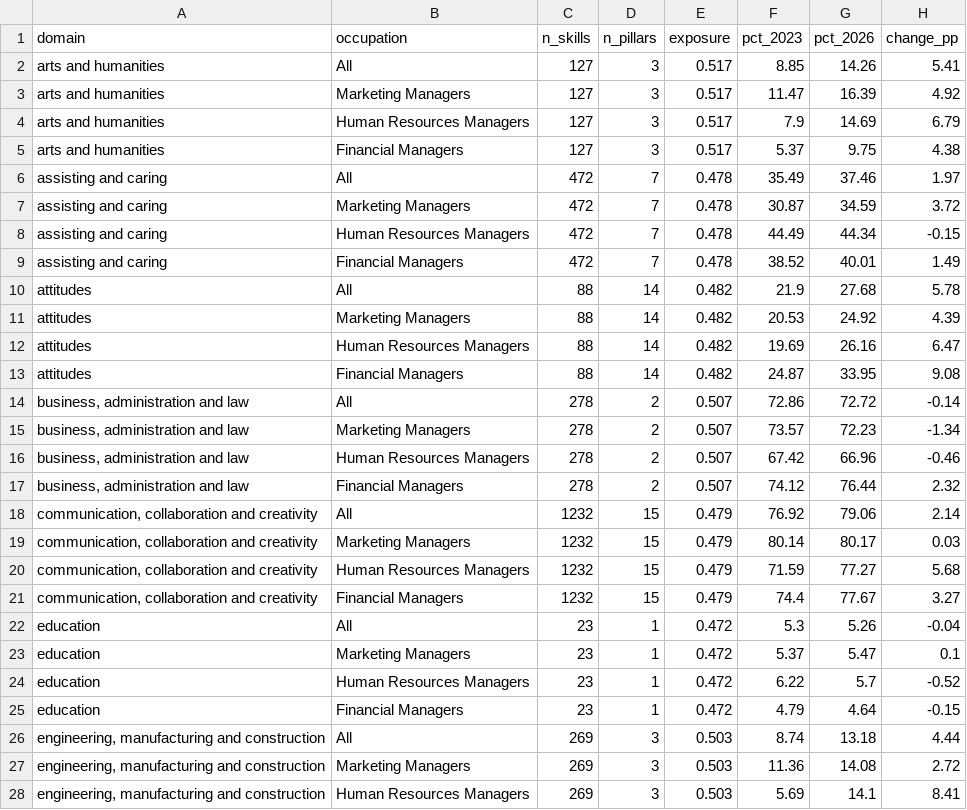
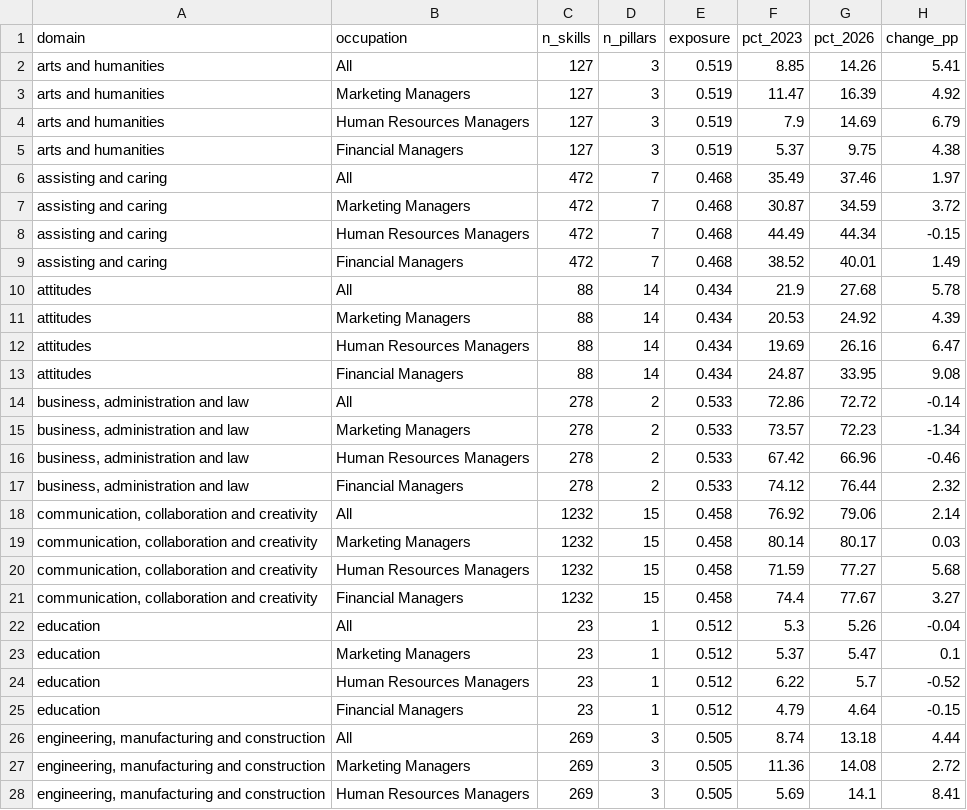
Before and after one commit to karetnikovn/3_jobs, a CSV file: esco_domain_presence.csv, drawn as a sheet; only a part is shown; the diff covers the shown part only.

```diff
--- a/esco_domain_presence.csv
+++ b/esco_domain_presence.csv
@@ -1,28 +1,28 @@
 domain,occupation,n_skills,n_pillars,exposure,pct_2023,pct_2026,change_pp
-arts and humanities,All,127,3,0.517,8.85,14.26,5.41
-arts and humanities,Marketing Managers,127,3,0.517,11.47,16.39,4.92
-arts and humanities,Human Resources Managers,127,3,0.517,7.9,14.69,6.79
-arts and humanities,Financial Managers,127,3,0.517,5.37,9.75,4.38
-assisting and caring,All,472,7,0.478,35.49,37.46,1.97
-assisting and caring,Marketing Managers,472,7,0.478,30.87,34.59,3.72
-assisting and caring,Human Resources Managers,472,7,0.478,44.49,44.34,-0.15
-assisting and caring,Financial Managers,472,7,0.478,38.52,40.01,1.49
-attitudes,All,88,14,0.482,21.9,27.68,5.78
-attitudes,Marketing Managers,88,14,0.482,20.53,24.92,4.39
-attitudes,Human Resources Managers,88,14,0.482,19.69,26.16,6.47
-attitudes,Financial Managers,88,14,0.482,24.87,33.95,9.08
-"business, administration and law",All,278,2,0.507,72.86,72.72,-0.14
-"business, administration and law",Marketing Managers,278,2,0.507,73.57,72.23,-1.34
-"business, administration and law",Human Resources Managers,278,2,0.507,67.42,66.96,-0.46
-"business, administration and law",Financial Managers,278,2,0.507,74.12,76.44,2.32
-"communication, collaboration and creativity",All,1232,15,0.479,76.92,79.06,2.14
-"communication, collaboration and creativity",Marketing Managers,1232,15,0.479,80.14,80.17,0.03
-"communication, collaboration and creativity",Human Resources Managers,1232,15,0.479,71.59,77.27,5.68
-"communication, collaboration and creativity",Financial Managers,1232,15,0.479,74.4,77.67,3.27
-education,All,23,1,0.472,5.3,5.26,-0.04
-education,Marketing Managers,23,1,0.472,5.37,5.47,0.1
-education,Human Resources Managers,23,1,0.472,6.22,5.7,-0.52
-education,Financial Managers,23,1,0.472,4.79,4.64,-0.15
-"engineering, manufacturing and construction",All,269,3,0.503,8.74,13.18,4.44
-"engineering, manufacturing and construction",Marketing Managers,269,3,0.503,11.36,14.08,2.72
-"engineering, manufacturing and construction",Human Resources Managers,269,3,0.503,5.69,14.1,8.41
+arts and humanities,All,127,3,0.519,8.85,14.26,5.41
+arts and humanities,Marketing Managers,127,3,0.519,11.47,16.39,4.92
+arts and humanities,Human Resources Managers,127,3,0.519,7.9,14.69,6.79
+arts and humanities,Financial Managers,127,3,0.519,5.37,9.75,4.38
+assisting and caring,All,472,7,0.468,35.49,37.46,1.97
+assisting and caring,Marketing Managers,472,7,0.468,30.87,34.59,3.72
+assisting and caring,Human Resources Managers,472,7,0.468,44.49,44.34,-0.15
+assisting and caring,Financial Managers,472,7,0.468,38.52,40.01,1.49
+attitudes,All,88,14,0.434,21.9,27.68,5.78
+attitudes,Marketing Managers,88,14,0.434,20.53,24.92,4.39
+attitudes,Human Resources Managers,88,14,0.434,19.69,26.16,6.47
+attitudes,Financial Managers,88,14,0.434,24.87,33.95,9.08
+"business, administration and law",All,278,2,0.533,72.86,72.72,-0.14
+"business, administration and law",Marketing Managers,278,2,0.533,73.57,72.23,-1.34
+"business, administration and law",Human Resources Managers,278,2,0.533,67.42,66.96,-0.46
+"business, administration and law",Financial Managers,278,2,0.533,74.12,76.44,2.32
+"communication, collaboration and creativity",All,1232,15,0.458,76.92,79.06,2.14
+"communication, collaboration and creativity",Marketing Managers,1232,15,0.458,80.14,80.17,0.03
+"communication, collaboration and creativity",Human Resources Managers,1232,15,0.458,71.59,77.27,5.68
+"communication, collaboration and creativity",Financial Managers,1232,15,0.458,74.4,77.67,3.27
+education,All,23,1,0.512,5.3,5.26,-0.04
+education,Marketing Managers,23,1,0.512,5.37,5.47,0.1
+education,Human Resources Managers,23,1,0.512,6.22,5.7,-0.52
+education,Financial Managers,23,1,0.512,4.79,4.64,-0.15
+"engineering, manufacturing and construction",All,269,3,0.505,8.74,13.18,4.44
+"engineering, manufacturing and construction",Marketing Managers,269,3,0.505,11.36,14.08,2.72
+"engineering, manufacturing and construction",Human Resources Managers,269,3,0.505,5.69,14.1,8.41
```
Also changed, not shown: 45 edited cells elsewhere in this file, esco_group_presence.csv, esco_pillar_presence.csv, 37 other files.
